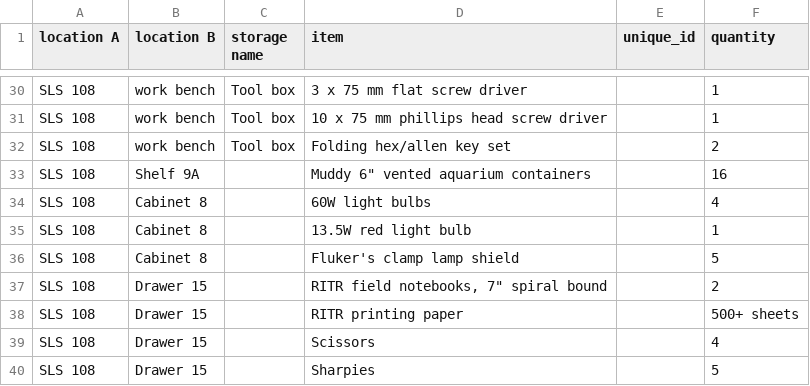
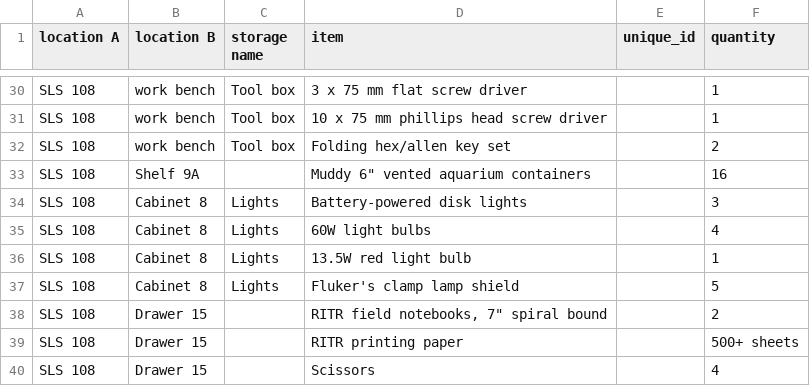
Before and after one commit to QuantMarineEcoLab/qmel-inventory, a CSV file: inventory.csv, drawn as a sheet; only a part is shown, gaps mark what is left out; the shorter side is filled out with more unchanged rows; the diff covers the shown part only.

```diff
--- a/inventory.csv
+++ b/inventory.csv
@@ -33,5 +33,6 @@ SLS 108,work bench,Tool box,Folding hex/allen key set,,2
 SLS 108,Shelf 9A,,"Muddy 6"" vented aquarium containers",,16
-SLS 108,Cabinet 8 ,,60W light bulbs,,4
-SLS 108,Cabinet 8 ,,13.5W red light bulb,,1
-SLS 108,Cabinet 8 ,,Fluker's clamp lamp shield,,5
+SLS 108,Cabinet 8 ,Lights,Battery-powered disk lights,,3
+SLS 108,Cabinet 8 ,Lights,60W light bulbs,,4
+SLS 108,Cabinet 8 ,Lights,13.5W red light bulb,,1
+SLS 108,Cabinet 8 ,Lights,Fluker's clamp lamp shield,,5
 SLS 108,Drawer 15,,"RITR field notebooks, 7"" spiral bound",,2
```
Also changed, not shown: 24 added rows elsewhere in this file.
